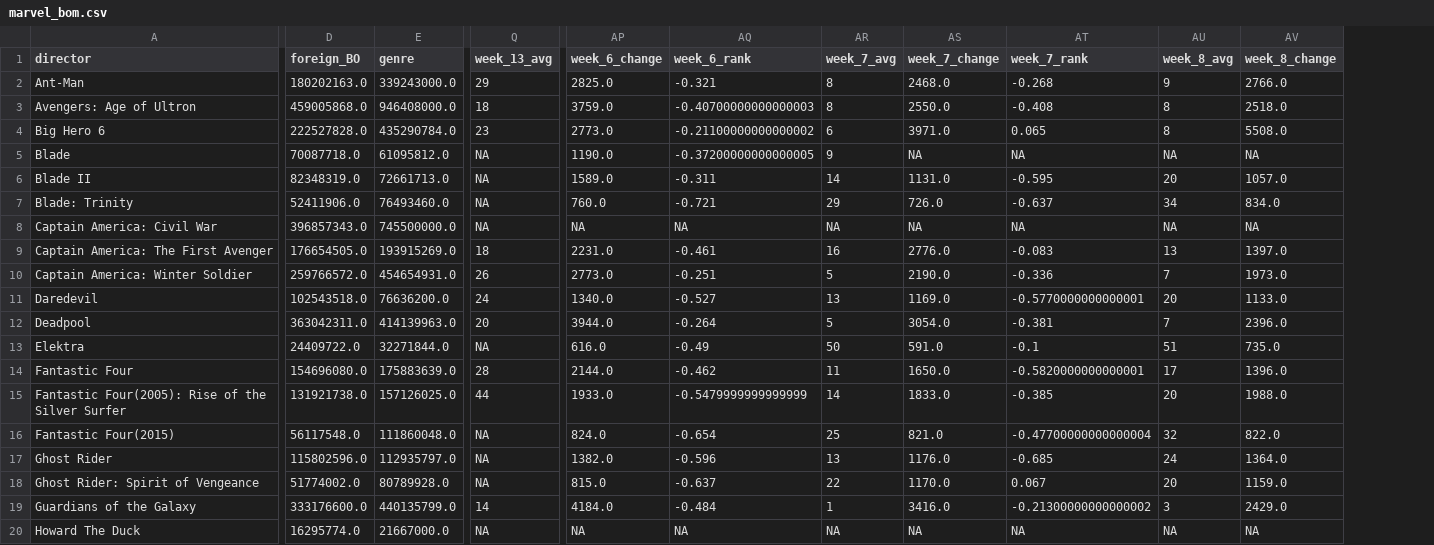
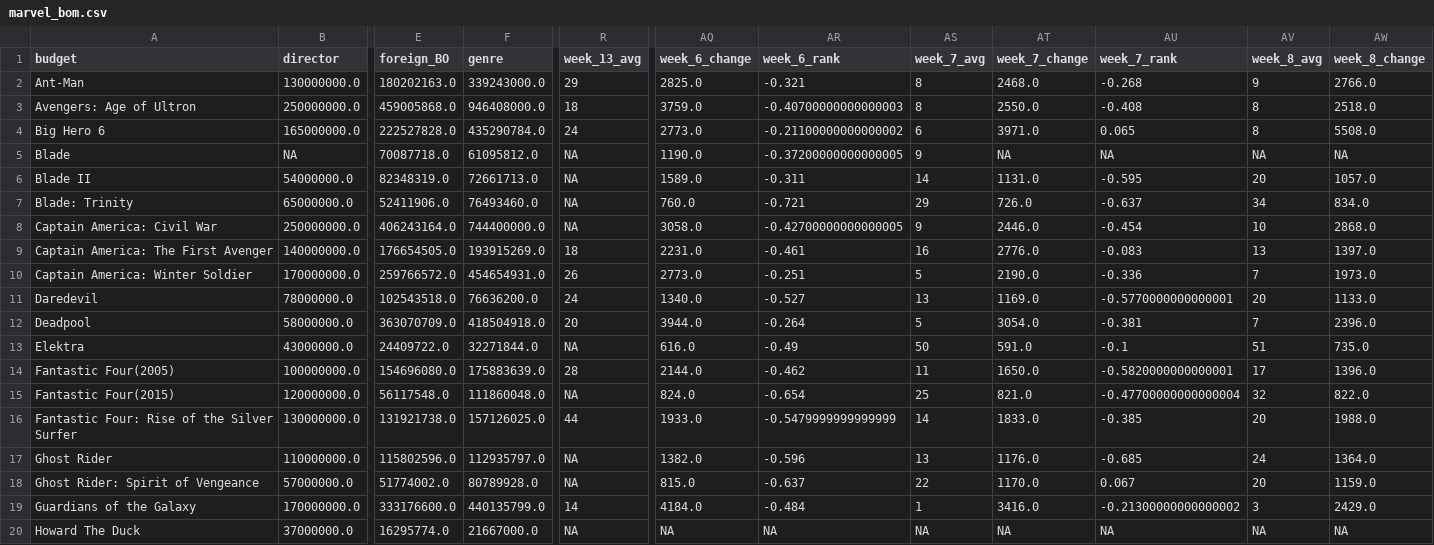
Before and after one commit to ahmedtadde/CBM, a CSV file: Pyton/marvel_bom.csv, drawn as a sheet; only a part is shown, gaps mark what is left out; removed rows and columns are numbered as before the commit, all else as after; rows hold the shown columns only; the diff covers the shown part only; the diff names each change by its address in the sheet, - before the commit and + after, or states it on an @@ line.

```diff
--- a/Pyton/marvel_bom.csv
+++ b/Pyton/marvel_bom.csv
+column B (director), rows 2-15: 130000000.0 | 250000000.0 | 165000000.0 | NA | 54000000.0 | 65000000.0 | 250000000.0 | 140000000.0 | 170000000.0 | 78000000.0 | 58000000.0 | 43000000.0 | 100000000.0 | 120000000.0; rows 17-20: 110000000.0 | 57000000.0 | 170000000.0 | 37000000.0
-A1: director
+A1: budget
-R4 (week_13_avg): 23
+R4 (week_13_avg): 24
-E8 (foreign_BO): 396857343.0
+E8 (foreign_BO): 406243164.0
-F8 (genre): 745500000.0
+F8 (genre): 744400000.0
-AQ8 (week_6_change): NA
+AQ8 (week_6_change): 3058.0
-AR8 (week_6_rank): NA
+AR8 (week_6_rank): -0.42700000000000005
-AS8 (week_7_avg): NA
+AS8 (week_7_avg): 9
-AT8 (week_7_change): NA
+AT8 (week_7_change): 2446.0
-AU8 (week_7_rank): NA
+AU8 (week_7_rank): -0.454
-AV8 (week_8_avg): NA
+AV8 (week_8_avg): 10
-AW8 (week_8_change): NA
+AW8 (week_8_change): 2868.0
-E12 (foreign_BO): 363042311.0
+E12 (foreign_BO): 363070709.0
-F12 (genre): 414139963.0
+F12 (genre): 418504918.0
-A14 (budget): Fantastic Four
+A14 (budget): Fantastic Four(2005)
-row 15: Fantastic Four(2005): Rise of the Silver Surfer | 131921738.0 | 157126025.0 | 44 | 1933.0 | -0.5479999999999999 | 14 | 1833.0 | -0.385 | 20 | 1988.0
+row 16: Fantastic Four: Rise of the Silver Surfer | 130000000.0 | 131921738.0 | 157126025.0 | 44 | 1933.0 | -0.5479999999999999 | 14 | 1833.0 | -0.385 | 20 | 1988.0
```
Also changed, not shown: 6 edited cells elsewhere in this file, Pyton/dc_omdb.csv, Pyton/marvel_omdb.csv, 24 other files.
